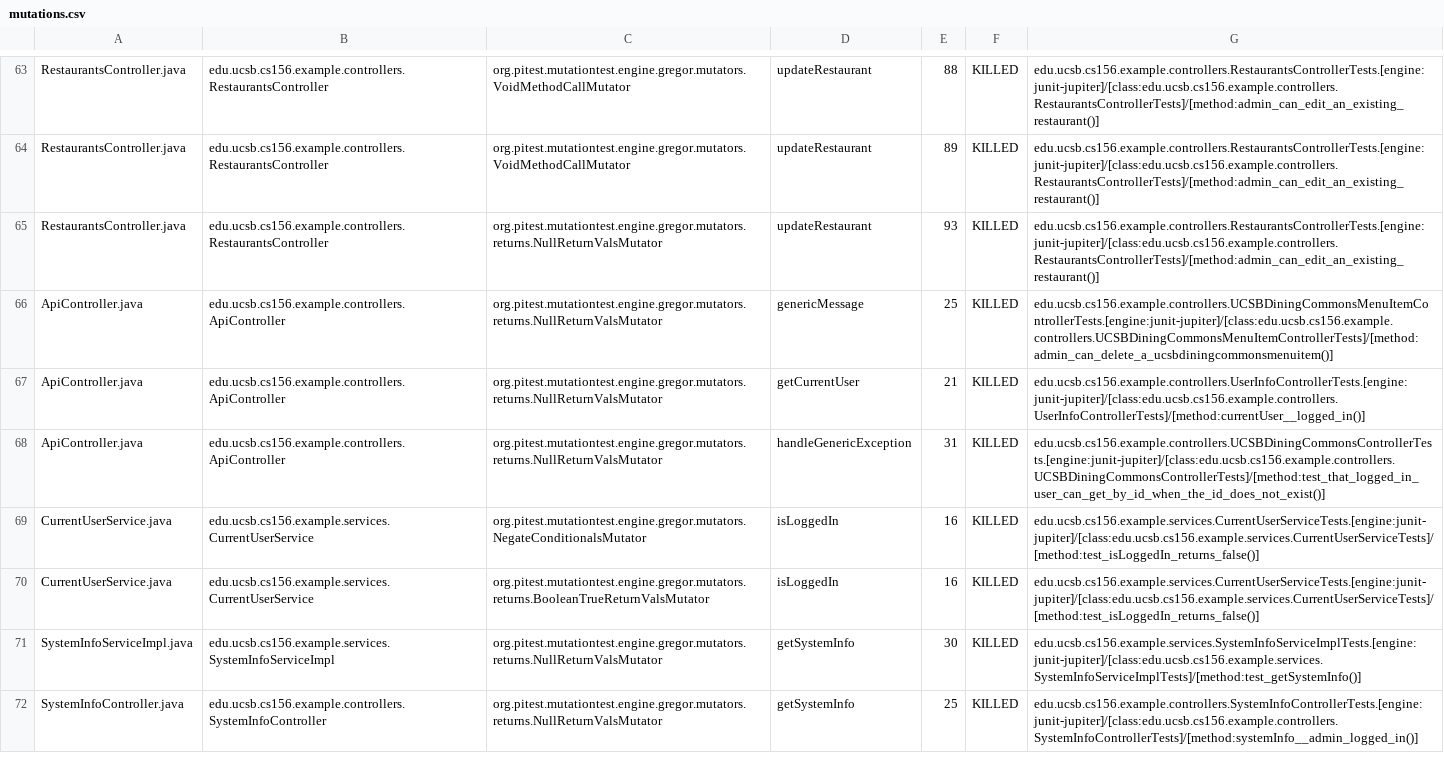
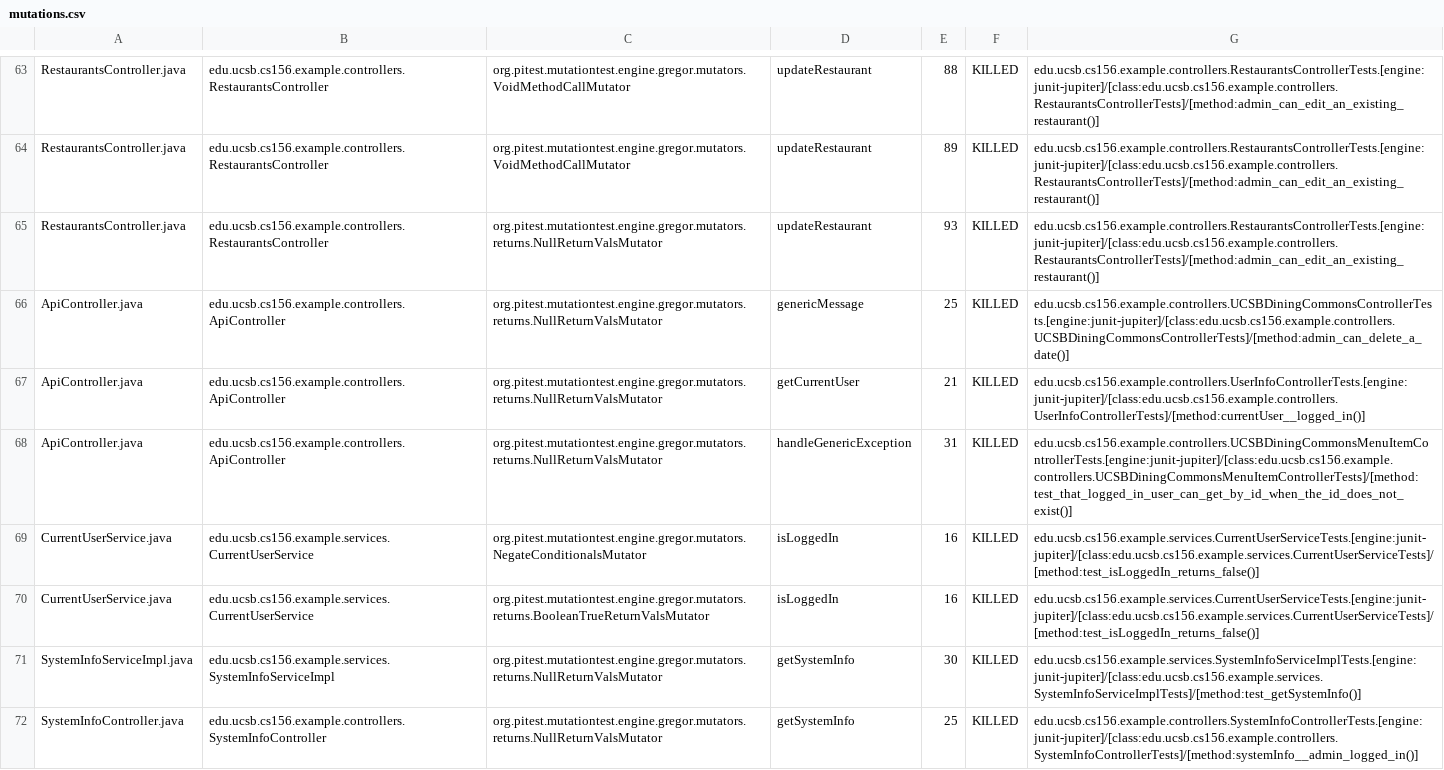
Before and after one commit to ucsb-cs156-w24/team03-w24-6pm-3, a CSV file: prs/71/pitest/mutations.csv, drawn as a sheet; only a part is shown, gaps mark what is left out.

Commit message:
Deploying to gh-pages from @ ucsb-cs156-w24/team03-w24-6pm-3@26e95ffeba3ca8a468ccdf47de410d526ec37594 🚀

```diff
--- a/prs/71/pitest/mutations.csv
+++ b/prs/71/pitest/mutations.csv
@@ -65,5 +65,5 @@ RestaurantsController.java,edu.ucsb.cs156.example.controllers.RestaurantsControl
 RestaurantsController.java,edu.ucsb.cs156.example.controllers.RestaurantsController,org.pitest.mutationtest.engine.gregor.mutators.returns.NullReturnValsMutator,updateRestaurant,93,KILLED,edu.ucsb.cs156.example.controllers.RestaurantsControllerTests.[engine:junit-jupiter]/[class:edu.ucsb.cs156.example.controllers.RestaurantsControllerTests]/[method:admin_can_edit_an_existing_restaurant()]
-ApiController.java,edu.ucsb.cs156.example.controllers.ApiController,org.pitest.mutationtest.engine.gregor.mutators.returns.NullReturnValsMutator,genericMessage,25,KILLED,edu.ucsb.cs156.example.controllers.UCSBDiningCommonsMenuItemControllerTests.[engine:junit-jupiter]/[class:edu.ucsb.cs156.example.controllers.UCSBDiningCommonsMenuItemControllerTests]/[method:admin_can_delete_a_ucsbdiningcommonsmenuitem()]
+ApiController.java,edu.ucsb.cs156.example.controllers.ApiController,org.pitest.mutationtest.engine.gregor.mutators.returns.NullReturnValsMutator,genericMessage,25,KILLED,edu.ucsb.cs156.example.controllers.UCSBDiningCommonsControllerTests.[engine:junit-jupiter]/[class:edu.ucsb.cs156.example.controllers.UCSBDiningCommonsControllerTests]/[method:admin_can_delete_a_date()]
 ApiController.java,edu.ucsb.cs156.example.controllers.ApiController,org.pitest.mutationtest.engine.gregor.mutators.returns.NullReturnValsMutator,getCurrentUser,21,KILLED,edu.ucsb.cs156.example.controllers.UserInfoControllerTests.[engine:junit-jupiter]/[class:edu.ucsb.cs156.example.controllers.UserInfoControllerTests]/[method:currentUser__logged_in()]
-ApiController.java,edu.ucsb.cs156.example.controllers.ApiController,org.pitest.mutationtest.engine.gregor.mutators.returns.NullReturnValsMutator,handleGenericException,31,KILLED,edu.ucsb.cs156.example.controllers.UCSBDiningCommonsControllerTests.[engine:junit-jupiter]/[class:edu.ucsb.cs156.example.controllers.UCSBDiningCommonsControllerTests]/[method:test_that_logged_in_user_can_get_by_id_when_the_id_does_not_exist()]
+ApiController.java,edu.ucsb.cs156.example.controllers.ApiController,org.pitest.mutationtest.engine.gregor.mutators.returns.NullReturnValsMutator,handleGenericException,31,KILLED,edu.ucsb.cs156.example.controllers.UCSBDiningCommonsMenuItemControllerTests.[engine:junit-jupiter]/[class:edu.ucsb.cs156.example.controllers.UCSBDiningCommonsMenuItemControllerTests]/[method:test_that_logged_in_user_can_get_by_id_when_the_id_does_not_exist()]
 CurrentUserService.java,edu.ucsb.cs156.example.services.CurrentUserService,org.pitest.mutationtest.engine.gregor.mutators.NegateConditionalsMutator,isLoggedIn,16,KILLED,edu.ucsb.cs156.example.services.CurrentUserServiceTests.[engine:junit-jupiter]/[class:edu.ucsb.cs156.example.services.CurrentUserServiceTests]/[method:test_isLoggedIn_returns_false()]
```
Also changed, not shown: 13 other files.
